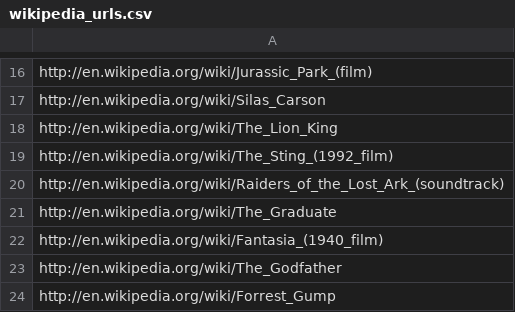
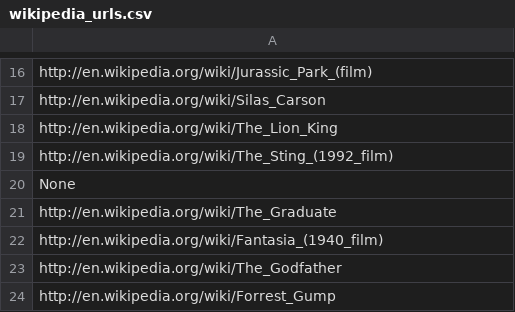
Before and after one commit to praeducer/big-data-analytics-for-competitive-advantage, a CSV file: film-proposal/data-collection/data/wikipedia_urls.csv (was film-proposal/data-collection/wikipedia_urls.csv), drawn as a sheet; only a part is shown, gaps mark what is left out.

Commit message:
moved data/output files to their own directory.

```diff
--- a/film-proposal/data-collection/wikipedia_urls.csv
+++ b/film-proposal/data-collection/data/wikipedia_urls.csv
@@ -19,3 +19,3 @@ http://en.wikipedia.org/wiki/The_Lion_King
 http://en.wikipedia.org/wiki/The_Sting_(1992_film)
-http://en.wikipedia.org/wiki/Raiders_of_the_Lost_Ark_(soundtrack)
+None
 http://en.wikipedia.org/wiki/The_Graduate
```
Also changed, not shown: 6 other files.
